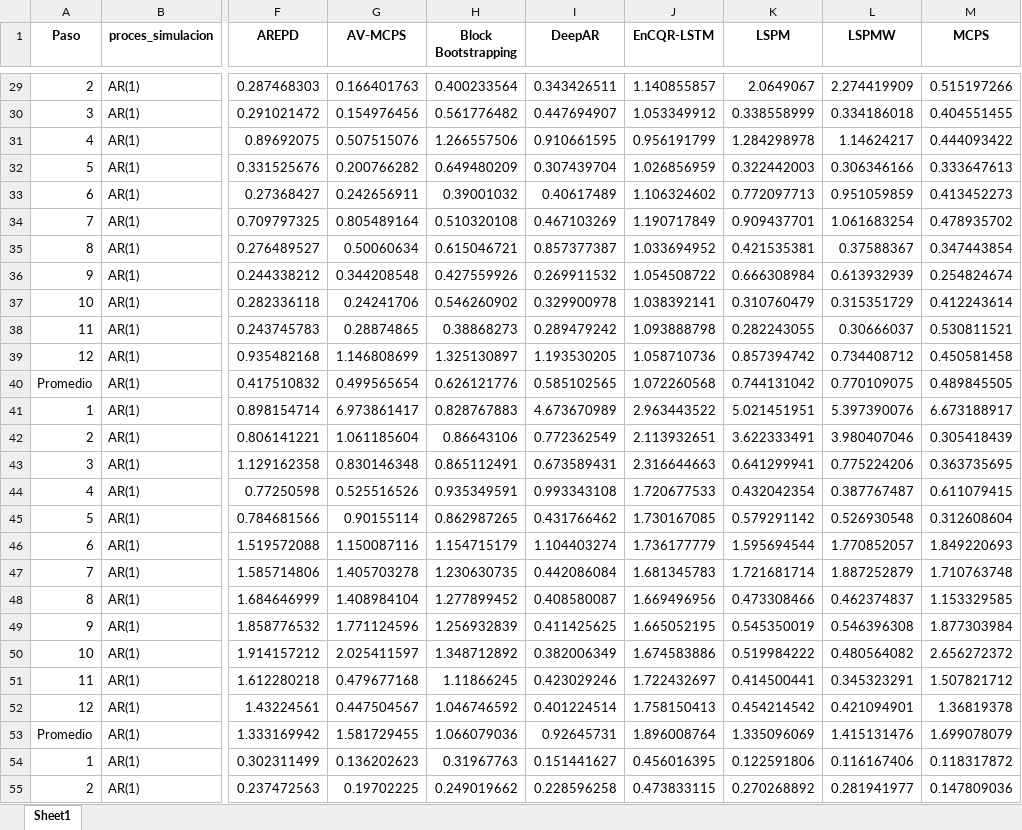
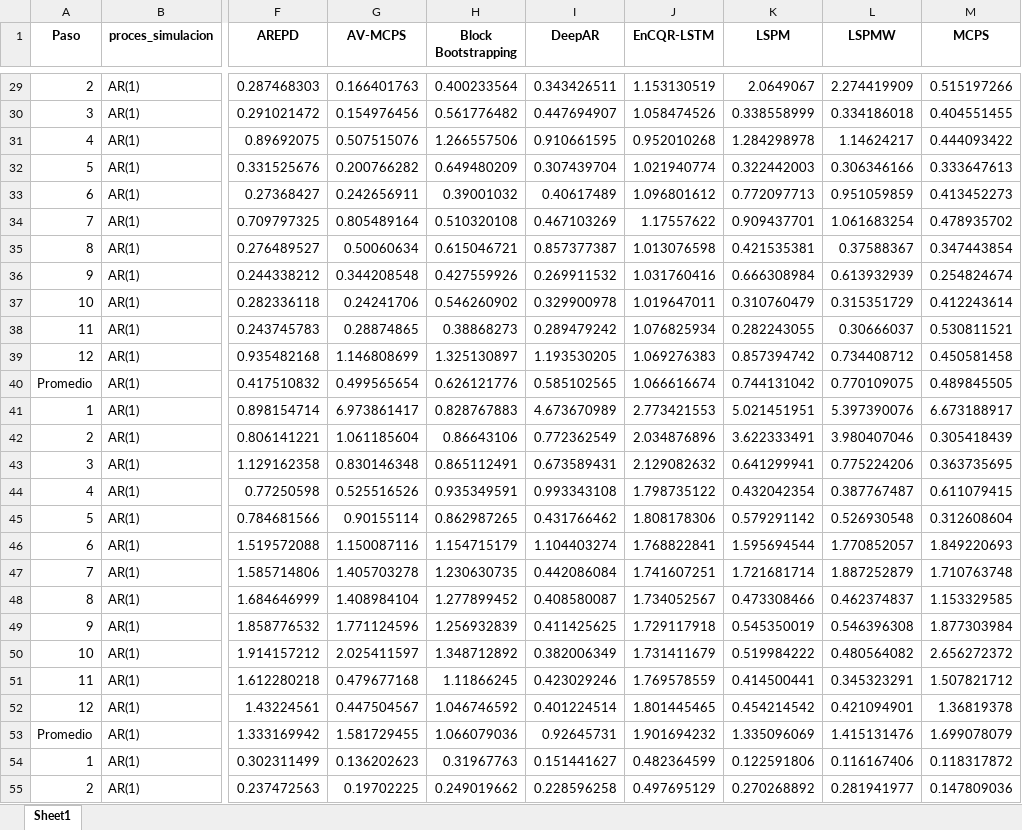
Before and after one commit to Plealm/Prediccion_Probabilistica, an Excel workbook: codigo_final_organizado/Simulaciones/lineal_estacionario/resultados_140_FINAL_FIXED.xlsx, sheet Sheet1, drawn as a sheet; only a part is shown, gaps mark what is left out; values as stored, in another font and other column widths than the file's, no borders; the diff covers the shown part only; the diff names each change by its address in the sheet, - before the commit and + after, or states it on an @@ line.

Commit message:
revision EnCQR-LSTM

```diff
--- a/codigo_final_organizado/Simulaciones/lineal_estacionario/resultados_140_FINAL_FIXED.xlsx (sheet Sheet1)
+++ b/codigo_final_organizado/Simulaciones/lineal_estacionario/resultados_140_FINAL_FIXED.xlsx (sheet Sheet1)
-J29 (EnCQR-LSTM): 1.140855857
+J29 (EnCQR-LSTM): 1.153130519
-J30 (EnCQR-LSTM): 1.053349912
+J30 (EnCQR-LSTM): 1.058474526
-J31 (EnCQR-LSTM): 0.956191799
+J31 (EnCQR-LSTM): 0.952010268
-J32 (EnCQR-LSTM): 1.026856959
+J32 (EnCQR-LSTM): 1.021940774
-J33 (EnCQR-LSTM): 1.106324602
+J33 (EnCQR-LSTM): 1.096801612
-J34 (EnCQR-LSTM): 1.190717849
+J34 (EnCQR-LSTM): 1.17557622
-J35 (EnCQR-LSTM): 1.033694952
+J35 (EnCQR-LSTM): 1.013076598
-J36 (EnCQR-LSTM): 1.054508722
+J36 (EnCQR-LSTM): 1.031760416
-J37 (EnCQR-LSTM): 1.038392141
+J37 (EnCQR-LSTM): 1.019647011
-J38 (EnCQR-LSTM): 1.093888798
+J38 (EnCQR-LSTM): 1.076825934
-J39 (EnCQR-LSTM): 1.058710736
+J39 (EnCQR-LSTM): 1.069276383
-J40 (EnCQR-LSTM): 1.072260568
+J40 (EnCQR-LSTM): 1.066616674
-J41 (EnCQR-LSTM): 2.963443522
+J41 (EnCQR-LSTM): 2.773421553
-J42 (EnCQR-LSTM): 2.113932651
+J42 (EnCQR-LSTM): 2.034876896
-J43 (EnCQR-LSTM): 2.316644663
+J43 (EnCQR-LSTM): 2.129082632
-J44 (EnCQR-LSTM): 1.720677533
+J44 (EnCQR-LSTM): 1.798735122
-J45 (EnCQR-LSTM): 1.730167085
+J45 (EnCQR-LSTM): 1.808178306
-J46 (EnCQR-LSTM): 1.736177779
+J46 (EnCQR-LSTM): 1.768822841
-J47 (EnCQR-LSTM): 1.681345783
+J47 (EnCQR-LSTM): 1.741607251
-J48 (EnCQR-LSTM): 1.669496956
+J48 (EnCQR-LSTM): 1.734052567
-J49 (EnCQR-LSTM): 1.665052195
+J49 (EnCQR-LSTM): 1.729117918
-J50 (EnCQR-LSTM): 1.674583886
+J50 (EnCQR-LSTM): 1.731411679
-J51 (EnCQR-LSTM): 1.722432697
+J51 (EnCQR-LSTM): 1.769578559
-J52 (EnCQR-LSTM): 1.758150413
+J52 (EnCQR-LSTM): 1.801445465
-J53 (EnCQR-LSTM): 1.896008764
+J53 (EnCQR-LSTM): 1.901694232
-J54 (EnCQR-LSTM): 0.456016395
+J54 (EnCQR-LSTM): 0.482364599
-J55 (EnCQR-LSTM): 0.473833115
+J55 (EnCQR-LSTM): 0.497695129
```
Also changed, not shown: 1793 edited cells elsewhere in this sheet, 1 other file.
